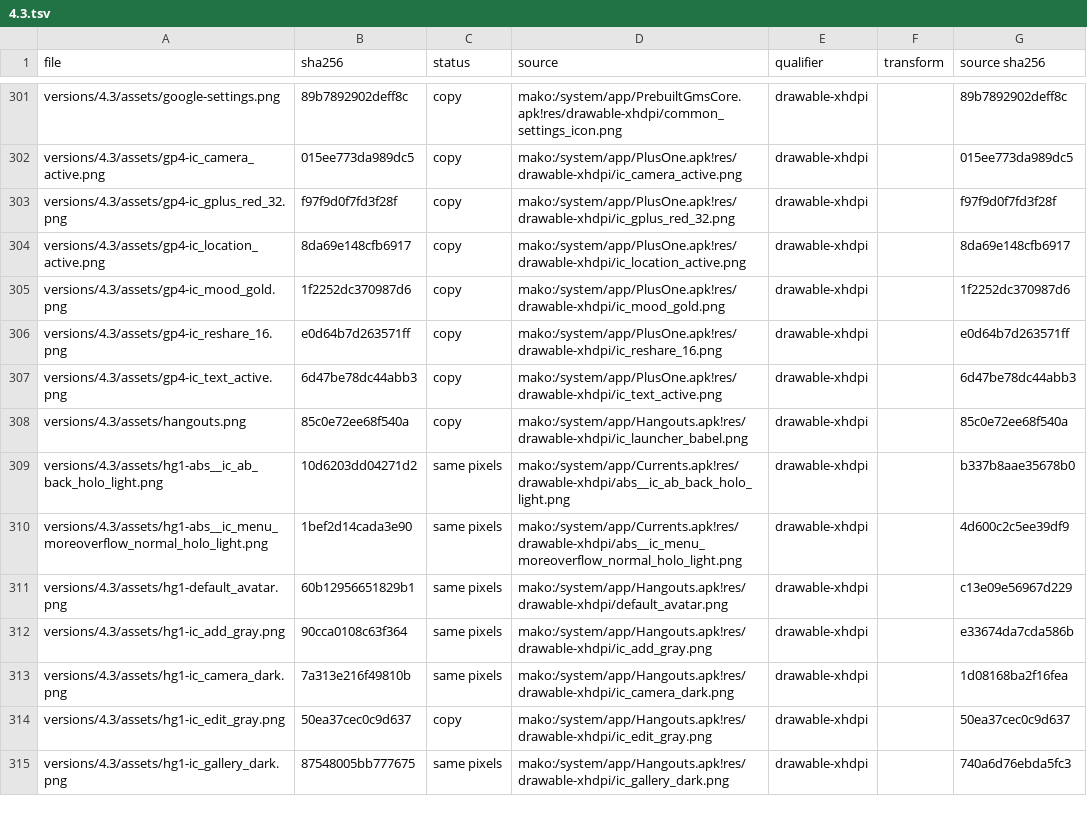
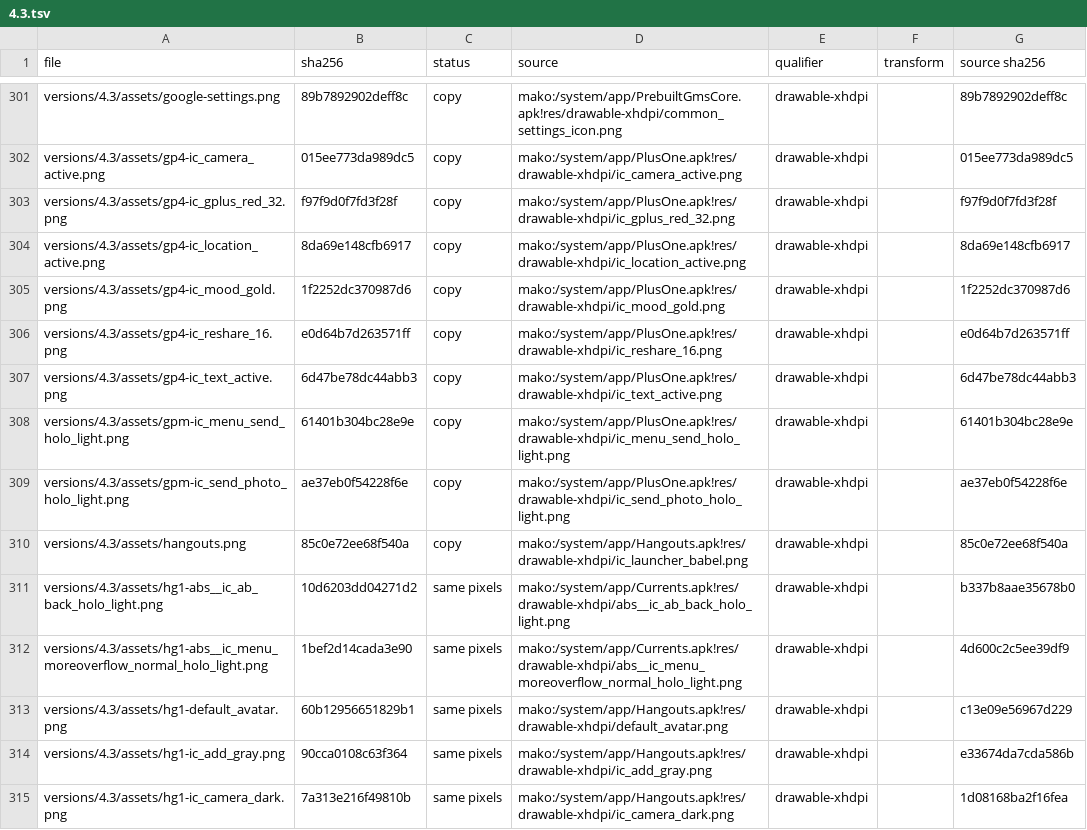
Before and after one commit to szabolevi98/android-time-machine, a TSV file: docs/reports/assets/4.3.tsv, drawn as a sheet; only a part is shown, gaps mark what is left out; the shorter side is filled out with more unchanged rows.

Commit message:
Google+ Messenger conversations, New conversation and settings
Messenger on 4.0.4 (Google+ 2.4) and 4.3 (Google+ 4.0) now opens its
conversations (message_list_item_view rows and the compose bar from the
PlusOne APK), keeps the messages you send, starts New conversation with a
contact picked in the audience field, mutes, renames and leaves from the
conversation menu, and has Messenger's own settings (realtimechat_settings.xml
/ realtimechat_preferences.xml). The shared logic is plus-messenger.js; each
version keeps its own action bar and list rows. Nobody answers and photos and
Add people stay Google's.

```diff
--- a/docs/reports/assets/4.3.tsv
+++ b/docs/reports/assets/4.3.tsv
@@ -307,2 +307,4 @@ versions/4.3/assets/gp4-ic_reshare_16.png	e0d64b7d263571ff	copy	mako:/system/app
 versions/4.3/assets/gp4-ic_text_active.png	6d47be78dc44abb3	copy	mako:/system/app/PlusOne.apk!res/drawable-xhdpi/ic_text_active.png	drawable-xhdpi		6d47be78dc44abb3
+versions/4.3/assets/gpm-ic_menu_send_holo_light.png	61401b304bc28e9e	copy	mako:/system/app/PlusOne.apk!res/drawable-xhdpi/ic_menu_send_holo_light.png	drawable-xhdpi		61401b304bc28e9e
+versions/4.3/assets/gpm-ic_send_photo_holo_light.png	ae37eb0f54228f6e	copy	mako:/system/app/PlusOne.apk!res/drawable-xhdpi/ic_send_photo_holo_light.png	drawable-xhdpi		ae37eb0f54228f6e
 versions/4.3/assets/hangouts.png	85c0e72ee68f540a	copy	mako:/system/app/Hangouts.apk!res/drawable-xhdpi/ic_launcher_babel.png	drawable-xhdpi		85c0e72ee68f540a
```
Also changed, not shown: docs/reports/assets/4.0.4.tsv, 22 other files.
